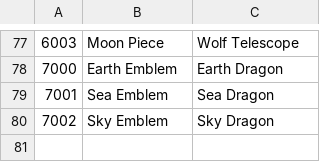
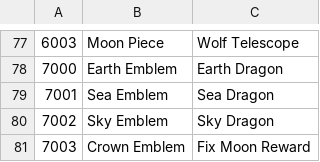
Before and after one commit to chickentuna/MonomoonApworld, a CSV file: worlds/monomoon/data/pickups.csv, drawn as a sheet; only a part is shown, gaps mark what is left out.

Commit message:
added crown emblem

```diff
--- a/worlds/monomoon/data/pickups.csv
+++ b/worlds/monomoon/data/pickups.csv
@@ -80 +80,2 @@
 7002	Sky Emblem	Sky Dragon
+7003	Crown Emblem	Fix Moon Reward
```
Also changed, not shown: 1 other file.
